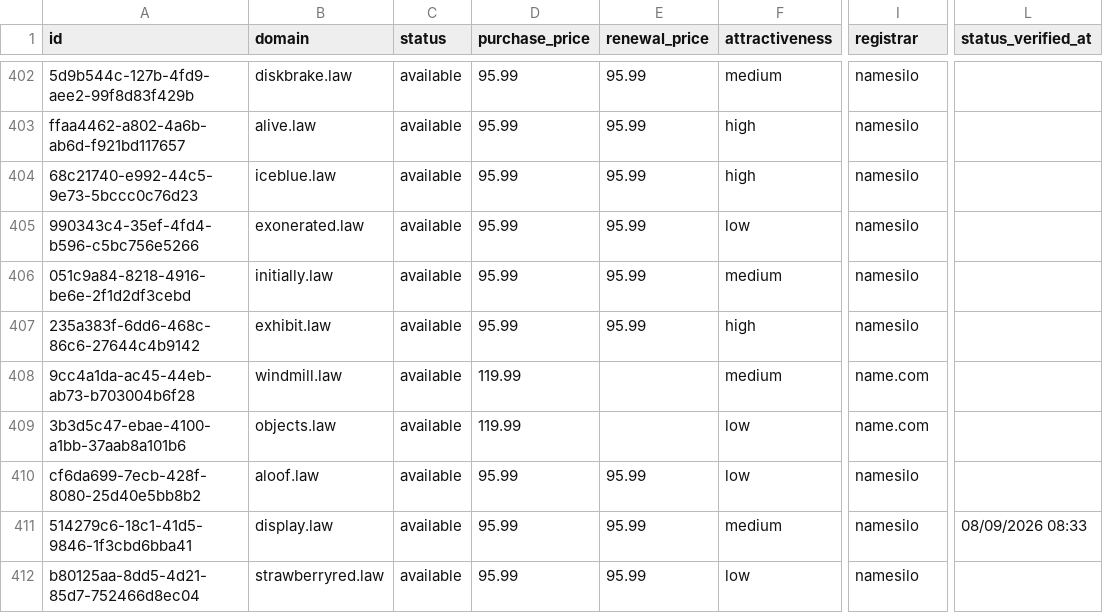
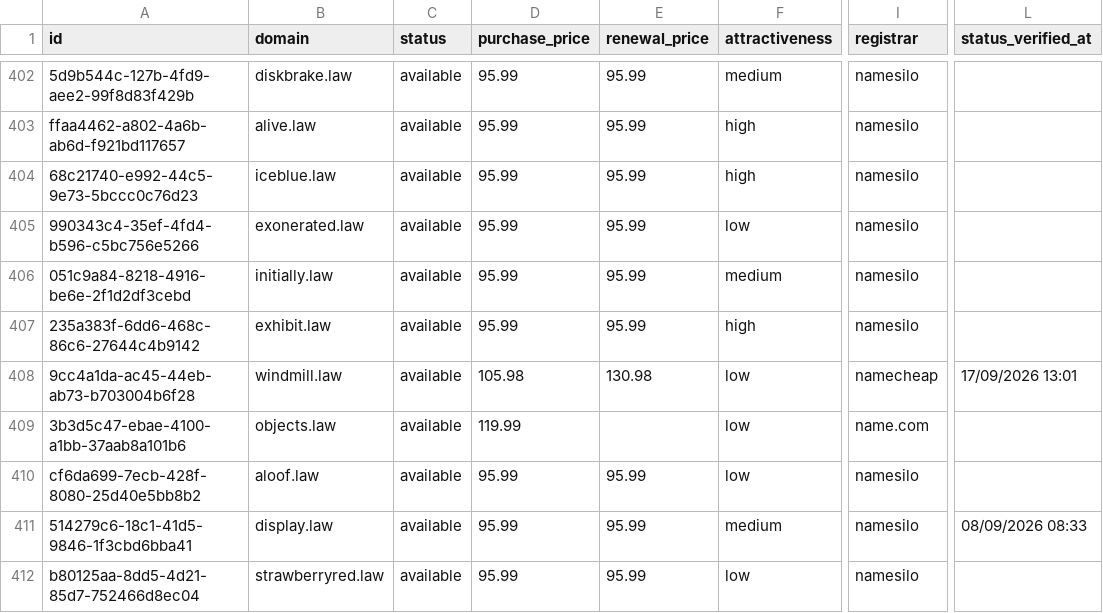
Before and after one commit to UniqueDomains/law-oneword-domains, a CSV file: law.csv, drawn as a sheet; only a part is shown, gaps mark what is left out; the diff names each change by its address in the sheet, - before the commit and + after, or states it on an @@ line.

Commit message:
Domains update

```diff
--- a/law.csv
+++ b/law.csv
-D408 (purchase_price): 119.99
+D408 (purchase_price): 105.98
-E408 (renewal_price): (empty)
+E408 (renewal_price): 130.98
-F408 (attractiveness): medium
+F408 (attractiveness): low
-I408 (registrar): name.com
+I408 (registrar): namecheap
-L408 (status_verified_at): (empty)
+L408 (status_verified_at): 17/09/2026 13:01
```
Also changed, not shown: 4 other files.
